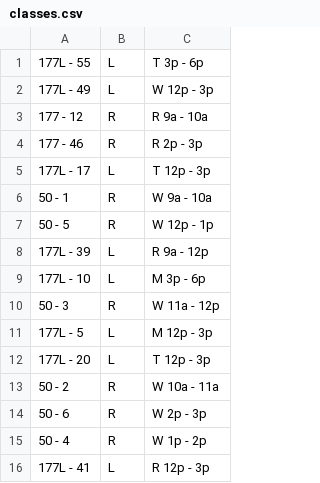
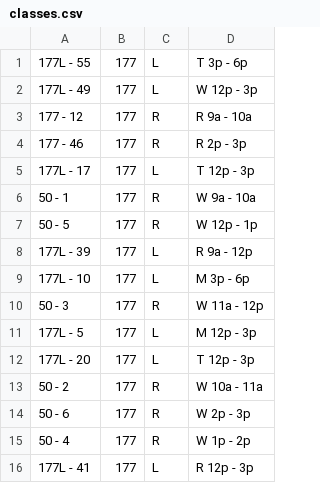
Before and after one commit to rex1fernando/scheduler, a CSV file: classes.csv, drawn as a sheet; the diff names each change by its address in the sheet, - before the commit and + after, or states it on an @@ line.

```diff
--- a/classes.csv
+++ b/classes.csv
+column B, rows 1-16: all 177
```
Also changed, not shown: 5 other files.
